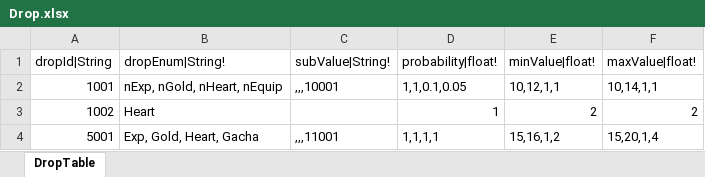
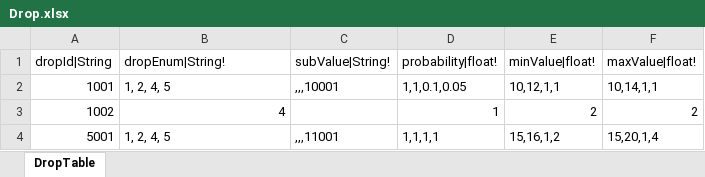
Before and after one commit to hayannal/ProjectNoname, an Excel workbook: Excel/Drop.xlsx, sheet DropTable, drawn as a sheet; values as stored, in another font and other column widths than the file's, no borders; the diff names each change by its address in the sheet, - before the commit and + after, or states it on an @@ line.

```diff
--- a/Excel/Drop.xlsx (sheet DropTable)
+++ b/Excel/Drop.xlsx (sheet DropTable)
-B2 (dropEnum|String!): nExp, nGold, nHeart, nEquip
+B2 (dropEnum|String!): 1, 2, 4, 5
-B3 (dropEnum|String!): Heart
+B3 (dropEnum|String!): 4
-B4 (dropEnum|String!): Exp, Gold, Heart, Gacha
+B4 (dropEnum|String!): 1, 2, 4, 5
```
Also changed, not shown: Excel/작업Action.xlsx, Excel/작업AffectorValue.xlsx, 3 other files.
